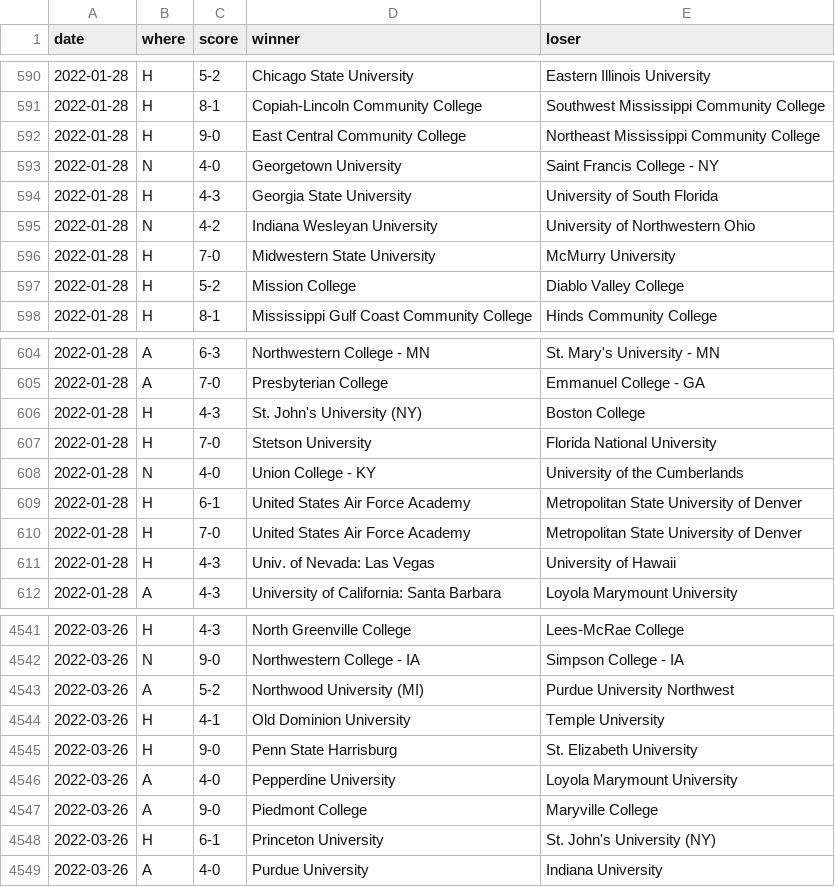
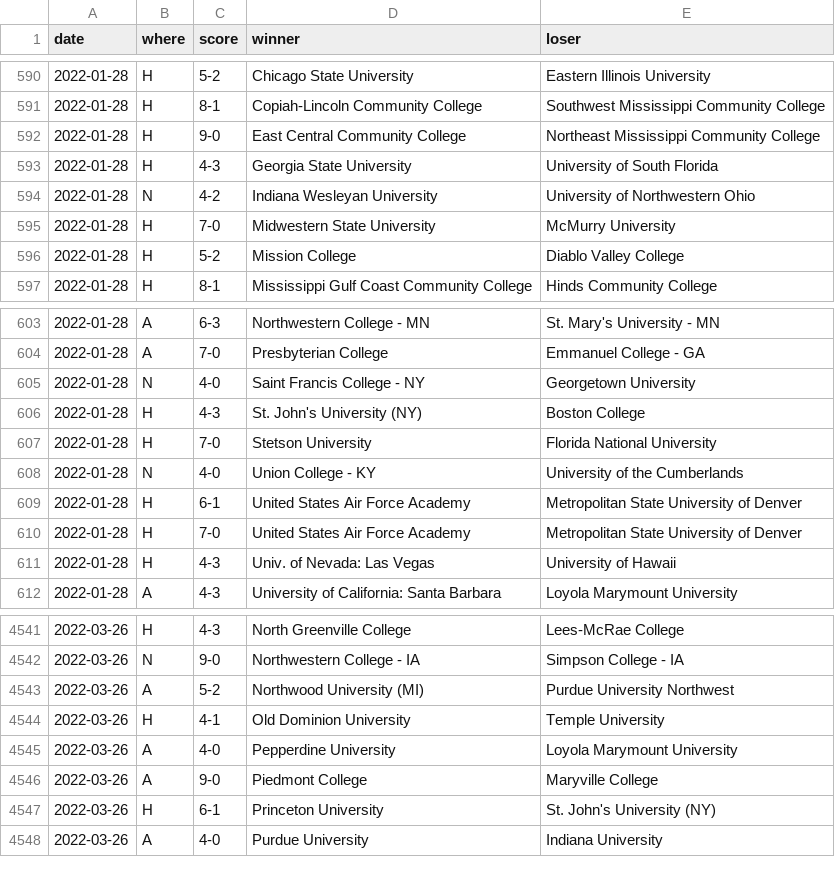
Before and after one commit to TennisOpenData/college-tennis-massey, a TSV file: 2021-22_men_results.tsv, drawn as a sheet; only a part is shown, gaps mark what is left out; removed rows and columns are numbered as before the commit, all else as after; the diff names each change by its address in the sheet, - before the commit and + after, or states it on an @@ line.

```diff
--- a/2021-22_men_results.tsv
+++ b/2021-22_men_results.tsv
-row 593: 2022-01-28 | N | 4-0 | Georgetown University | Saint Francis College - NY
+row 605: 2022-01-28 | N | 4-0 | Saint Francis College - NY | Georgetown University
-row 4545: 2022-03-26 | H | 9-0 | Penn State Harrisburg | St. Elizabeth University
```
Also changed, not shown: 2021-22_women_results.tsv.
